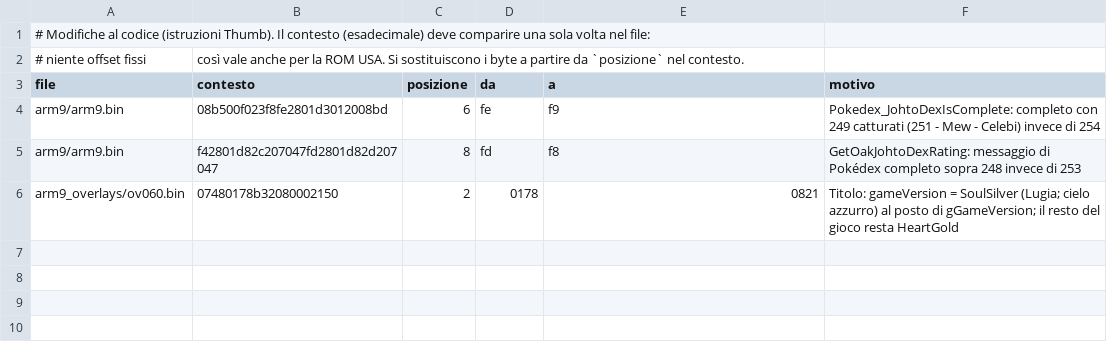
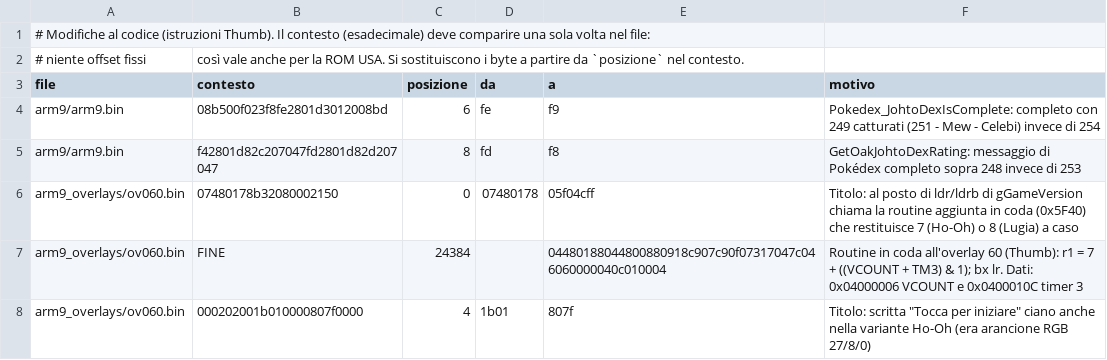
Before and after one commit to SimpleMatt7/Pokemon-Crystal-Soul, a CSV file: data/design/codice.csv, drawn as a sheet.

```diff
--- a/data/design/codice.csv
+++ b/data/design/codice.csv
@@ -5,2 +5,4 @@ arm9/arm9.bin,08b500f023f8fe2801d3012008bd,6,fe,f9,Pokedex_JohtoDexIsComplete: c
 arm9/arm9.bin,f42801d82c207047fd2801d82d207047,8,fd,f8,GetOakJohtoDexRating: messaggio di Pokédex completo sopra 248 invece di 253
-arm9_overlays/ov060.bin,07480178b32080002150,2,0178,0821,Titolo: gameVersion = SoulSilver (Lugia; cielo azzurro) al posto di gGameVersion; il resto del gioco resta HeartGold
+arm9_overlays/ov060.bin,07480178b32080002150,0,07480178,05f04cff,Titolo: al posto di ldr/ldrb di gGameVersion chiama la routine aggiunta in coda (0x5F40) che restituisce 7 (Ho-Oh) o 8 (Lugia) a caso
+arm9_overlays/ov060.bin,FINE,24384,,04480188044800880918c907c90f07317047c046060000040c010004,Routine in coda all'overlay 60 (Thumb): r1 = 7 + ((VCOUNT + TM3) & 1); bx lr. Dati: 0x04000006 VCOUNT e 0x0400010C timer 3
+arm9_overlays/ov060.bin,000202001b010000807f0000,4,1b01,807f,Titolo: scritta "Tocca per iniziare" ciano anche nella variante Ho-Oh (era arancione RGB 27/8/0)
```
Also changed, not shown: 3 other files.
